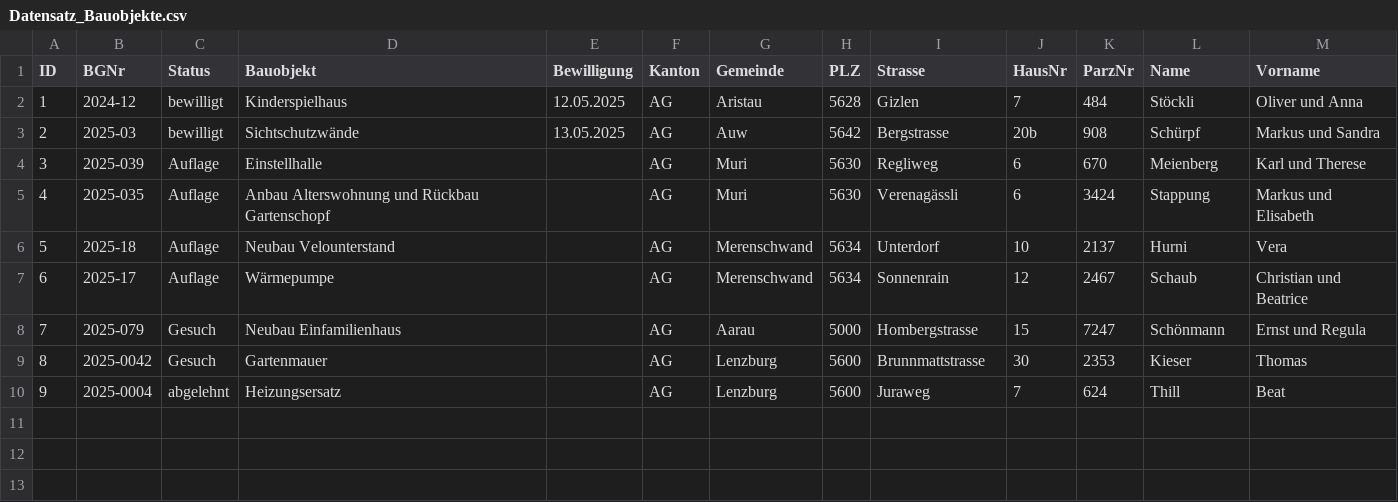
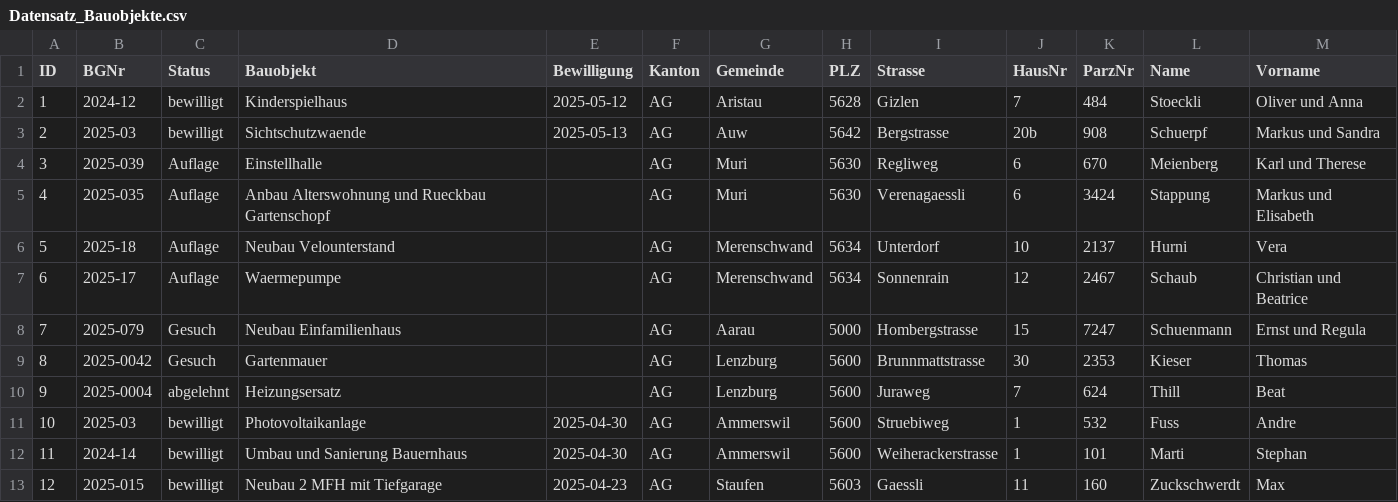
Before and after one commit to LuethiDe/Hackathlon_5Mates, a CSV file: data/Datensatz_Bauobjekte.csv, drawn as a sheet.

Commit message:
GUI Erfassung Bauobjekt

```diff
--- a/data/Datensatz_Bauobjekte.csv
+++ b/data/Datensatz_Bauobjekte.csv
@@ -1,10 +1,13 @@
 ID;BGNr;Status;Bauobjekt;Bewilligung;Kanton;Gemeinde;PLZ;Strasse;HausNr;ParzNr;Name;Vorname
-1;2024-12;bewilligt;Kinderspielhaus;12.05.2025;AG;Aristau;5628;Gizlen;7;484;Stöckli;Oliver und Anna
-2;2025-03;bewilligt;Sichtschutzwände;13.05.2025;AG;Auw;5642;Bergstrasse;20b;908;Schürpf;Markus und Sandra
+1;2024-12;bewilligt;Kinderspielhaus;2025-05-12;AG;Aristau;5628;Gizlen;7;484;Stoeckli;Oliver und Anna
+2;2025-03;bewilligt;Sichtschutzwaende;2025-05-13;AG;Auw;5642;Bergstrasse;20b;908;Schuerpf;Markus und Sandra
 3;2025-039;Auflage;Einstellhalle;;AG;Muri;5630;Regliweg;6;670;Meienberg;Karl und Therese
-4;2025-035;Auflage;Anbau Alterswohnung und Rückbau Gartenschopf;;AG;Muri;5630;Verenagässli;6;3424;Stappung;Markus und Elisabeth
+4;2025-035;Auflage;Anbau Alterswohnung und Rueckbau Gartenschopf;;AG;Muri;5630;Verenagaessli;6;3424;Stappung;Markus und Elisabeth
 5;2025-18;Auflage;Neubau Velounterstand;;AG;Merenschwand;5634;Unterdorf;10;2137;Hurni;Vera
-6;2025-17;Auflage;Wärmepumpe;;AG;Merenschwand;5634;Sonnenrain;12;2467;Schaub;Christian und Beatrice
-7;2025-079;Gesuch;Neubau Einfamilienhaus;;AG;Aarau;5000;Hombergstrasse;15;7247;Schönmann;Ernst und Regula
+6;2025-17;Auflage;Waermepumpe;;AG;Merenschwand;5634;Sonnenrain;12;2467;Schaub;Christian und Beatrice
+7;2025-079;Gesuch;Neubau Einfamilienhaus;;AG;Aarau;5000;Hombergstrasse;15;7247;Schuenmann;Ernst und Regula
 8;2025-0042;Gesuch;Gartenmauer;;AG;Lenzburg;5600;Brunnmattstrasse;30;2353;Kieser;Thomas
 9;2025-0004;abgelehnt;Heizungsersatz;;AG;Lenzburg;5600;Juraweg;7;624;Thill;Beat
+10;2025-03;bewilligt;Photovoltaikanlage;2025-04-30;AG;Ammerswil;5600;Struebiweg;1;532;Fuss;Andre
+11;2024-14;bewilligt;Umbau und Sanierung Bauernhaus;2025-04-30;AG;Ammerswil;5600;Weiherackerstrasse;1;101;Marti;Stephan
+12;2025-015;bewilligt;Neubau 2 MFH mit Tiefgarage;2025-04-23;AG;Staufen;5603;Gaessli;11;160;Zuckschwerdt;Max
```
Also changed, not shown: 1 other file.
